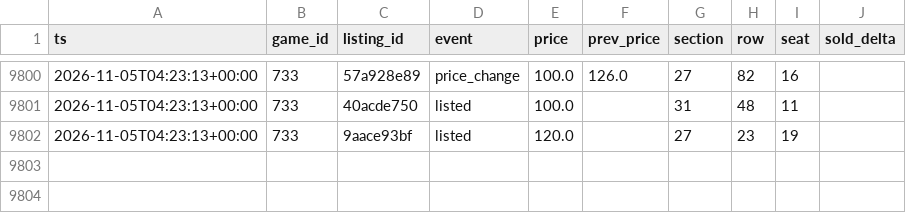
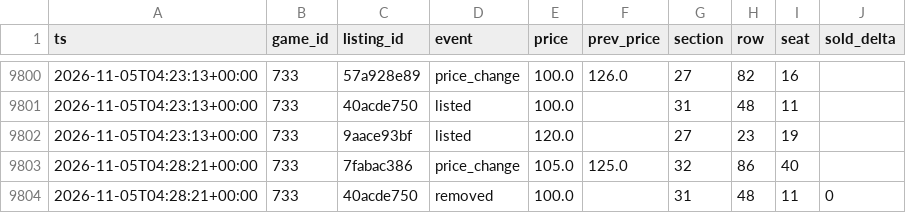
Before and after one commit to Sail-Nautica/Tester, a CSV file: data/listing_events.csv, drawn as a sheet; only a part is shown, gaps mark what is left out; the diff names each change by its address in the sheet, - before the commit and + after, or states it on an @@ line.

```diff
--- a/data/listing_events.csv
+++ b/data/listing_events.csv
+row 9803: 2026-11-05T04:28:21+00:00 | 733 | 7fabac386 | price_change | 105.0 | 125.0 | 32 | 86 | 40
+row 9804: 2026-11-05T04:28:21+00:00 | 733 | 40acde750 | removed | 100.0 |  | 31 | 48 | 11 | 0
```
Also changed, not shown: 1 other file.
